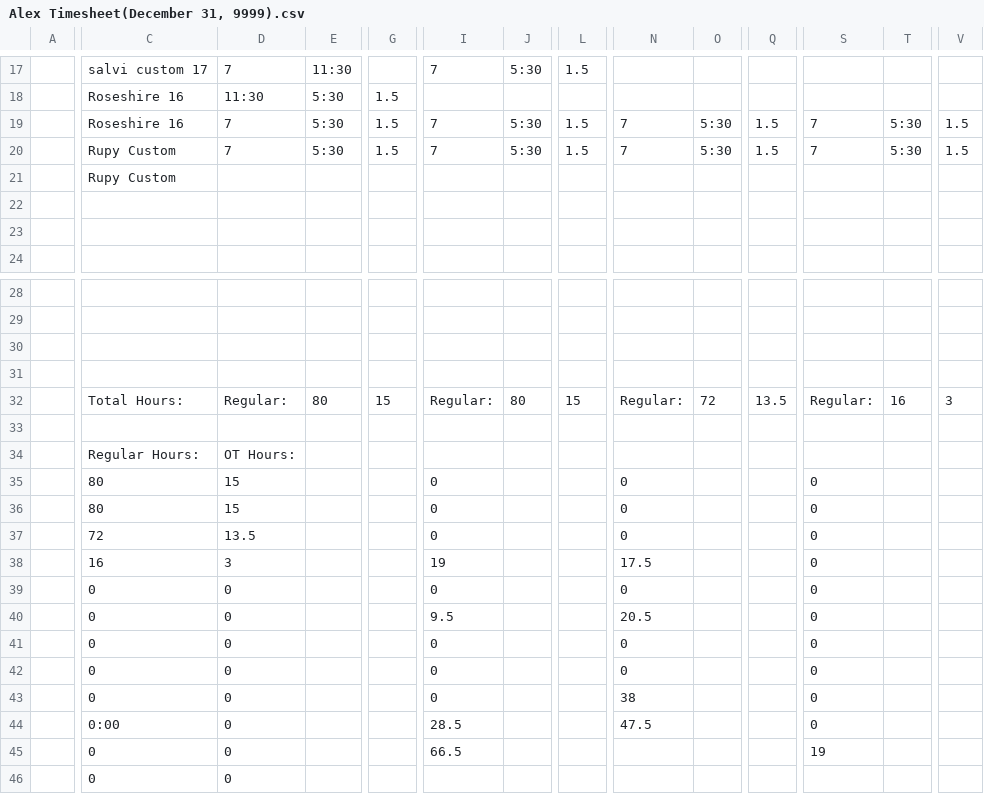
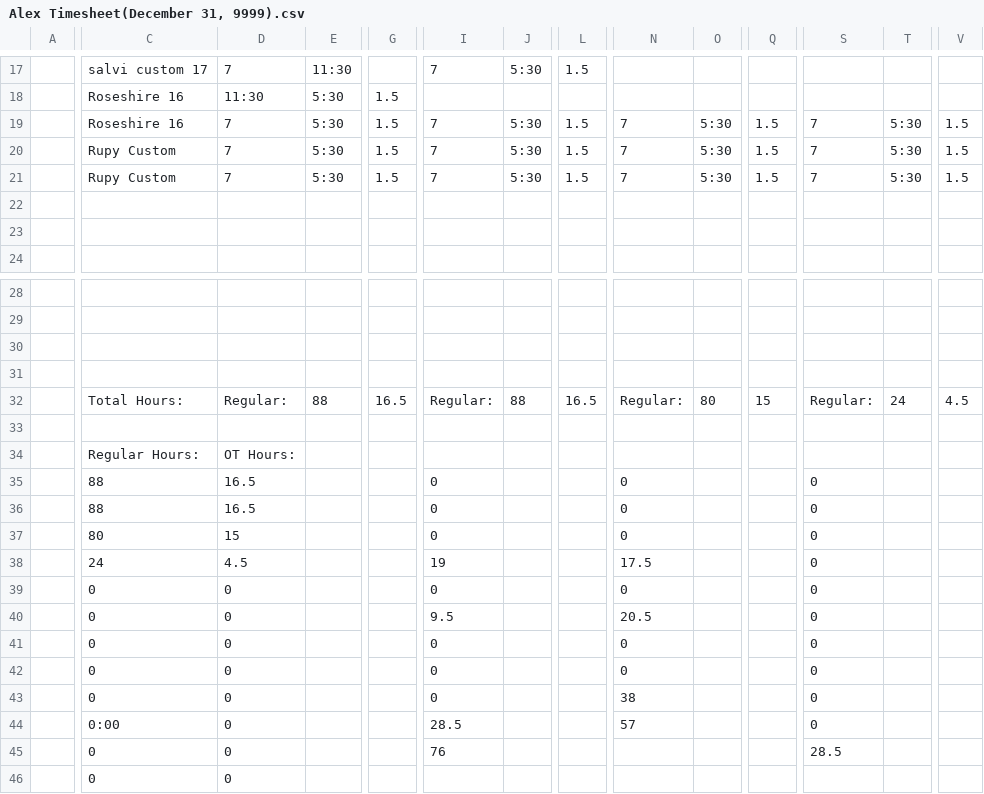
Before and after one commit to lyndon-weber-LLC/headcount-dashboard, a CSV file: data/live/Alex Timesheet(December 31, 9999).csv, drawn as a sheet; only a part is shown, gaps mark what is left out; removed rows and columns are numbered as before the commit, all else as after; rows hold the shown columns only; the diff names each change by its address in the sheet, - before the commit and + after, or states it on an @@ line.

```diff
--- a/data/live/Alex Timesheet(December 31, 9999).csv
+++ b/data/live/Alex Timesheet(December 31, 9999).csv
-row 21:  | Rupy Custom
+row 21:  | Rupy Custom | 7 | 5:30 | 1.5 | 7 | 5:30 | 1.5 | 7 | 5:30 | 1.5 | 7 | 5:30 | 1.5
-E32: 80
+E32: 88
-G32: 15
+G32: 16.5
-J32: 80
+J32: 88
-L32: 15
+L32: 16.5
-O32: 72
+O32: 80
-Q32: 13.5
+Q32: 15
-T32: 16
+T32: 24
-V32: 3
+V32: 4.5
-C35:C36: 80
+C35:C36: 88
-D35:D36: 15
+D35:D36: 16.5
-C37: 72
+C37: 80
-D37: 13.5
+D37: 15
-C38: 16
+C38: 24
-D38: 3
+D38: 4.5
-N44: 47.5
+N44: 57
-I45: 66.5
+I45: 76
-S45: 19
+S45: 28.5
```
Also changed, not shown: data/live/Carlisle Timesheet(December 31, 9999).csv, data/live/Chad Hjemeland Timesheet(December 31, 9999).csv, 10 other files.
